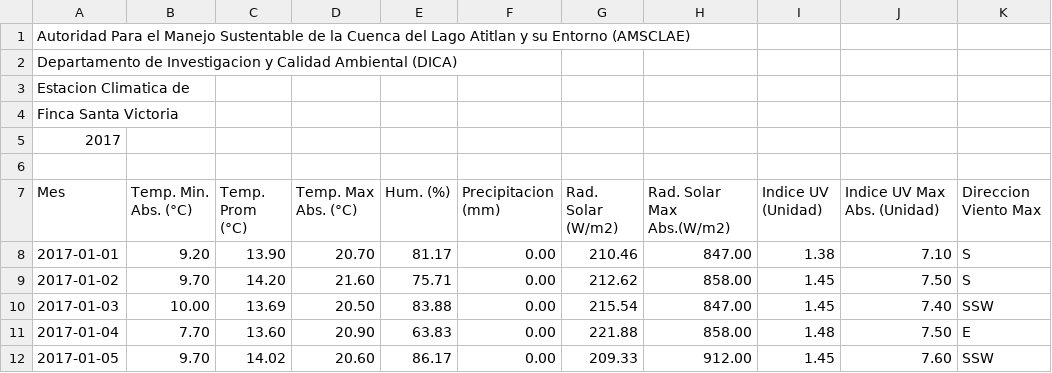
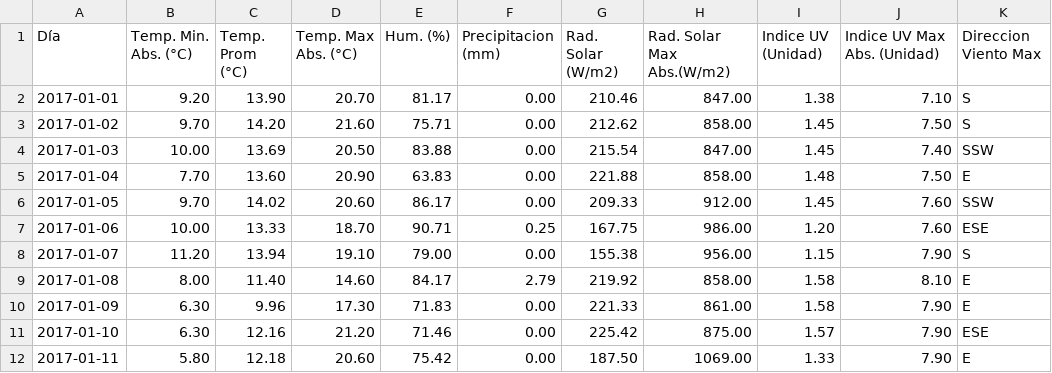
Before and after one commit to marcoramirez21/Yikbalruxetzijnaoj, a CSV file: atitlán/ruxeeltzij/csv/DATOS CLIMATICOS DICA-AMSCLAE-Finca Santa Victoria-2017.csv, drawn as a sheet; only a part is shown; the shorter side is filled out with more unchanged rows; removed rows and columns are numbered as before the commit, all else as after; rows hold the shown columns only; the diff names each change by its address in the sheet, - before the commit and + after, or states it on an @@ line.

```diff
--- a/atitlán/ruxeeltzij/csv/DATOS CLIMATICOS DICA-AMSCLAE-Finca Santa Victoria-2017.csv
+++ b/atitlán/ruxeeltzij/csv/DATOS CLIMATICOS DICA-AMSCLAE-Finca Santa Victoria-2017.csv
-row 1: Autoridad Para el Manejo Sustentable de la Cuenca del Lago Atitlan y su Entorno (AMSCLAE)
-row 2: Departamento de Investigacion y Calidad Ambiental (DICA)
-row 3: Estacion Climatica de
-row 4: Finca Santa Victoria
-row 5: 2017
-row 6: (empty)
-A1: Mes
+A1: Día
```
Also changed, not shown: atitlán/ruxeeltzij/csv/DATOS CLIMATICOS DICA-AMSCLAE-Finca Santa Victoria-2012.csv, atitlán/ruxeeltzij/csv/DATOS CLIMATICOS DICA-AMSCLAE-Finca Santa Victoria-2013.csv, 39 other files.
